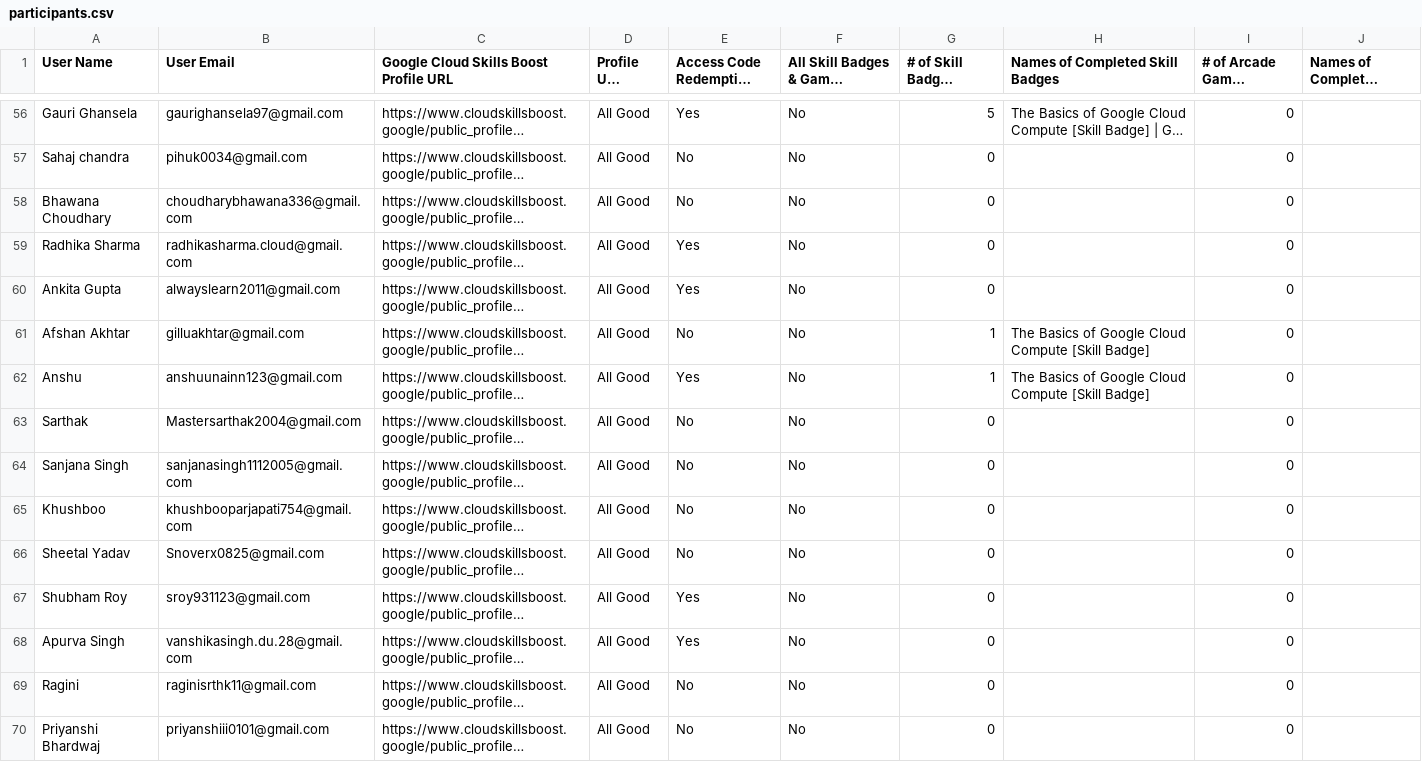
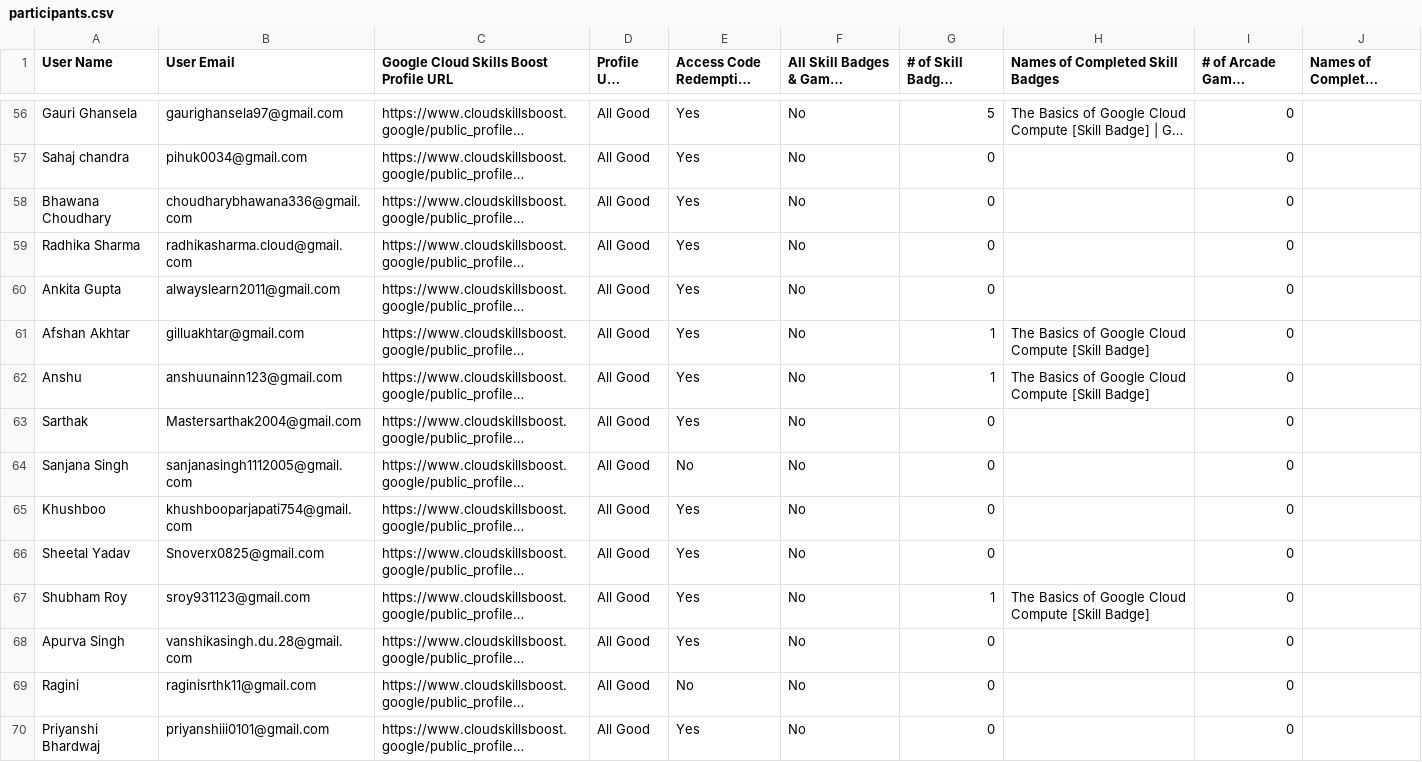
Before and after one commit to ParishiMishra/Cloud-Study-Jams-2025, a CSV file: participants.csv, drawn as a sheet; only a part is shown, gaps mark what is left out; long unchanged cells end in …; the diff covers the shown part only; the diff names each change by its address in the sheet, - before the commit and + after, or states it on an @@ line.

```diff
--- a/participants.csv
+++ b/participants.csv
-E57:E58 (Access Code Redemption Status): No
+E57:E58 (Access Code Redemption Status): Yes
-E61 (Access Code Redemption Status): No
+E61 (Access Code Redemption Status): Yes
-E63 (Access Code Redemption Status): No
+E63 (Access Code Redemption Status): Yes
-E65:E66 (Access Code Redemption Status): No
+E65:E66 (Access Code Redemption Status): Yes
-G67 (# of Skill Badges Completed): 0
+G67 (# of Skill Badges Completed): 1
-H67 (Names of Completed Skill Badges): (empty)
+H67 (Names of Completed Skill Badges): The Basics of Google Cloud Compute [Skill Badge]
-E70 (Access Code Redemption Status): No
+E70 (Access Code Redemption Status): Yes
```
Also changed, not shown: 117 edited cells elsewhere in this file.
